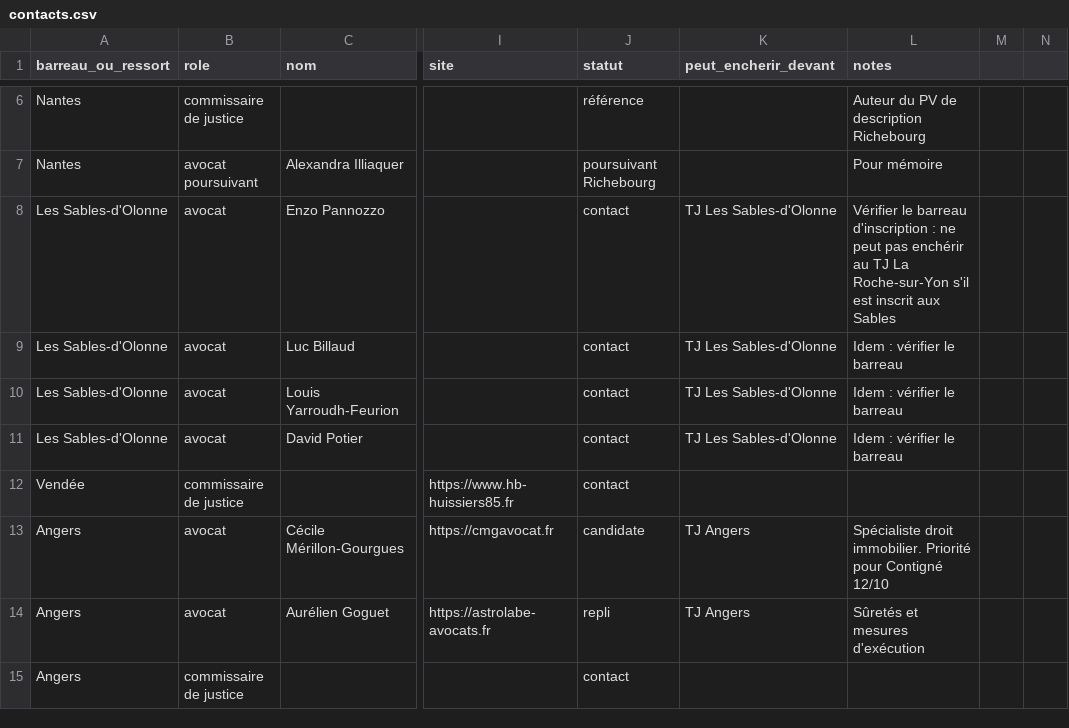
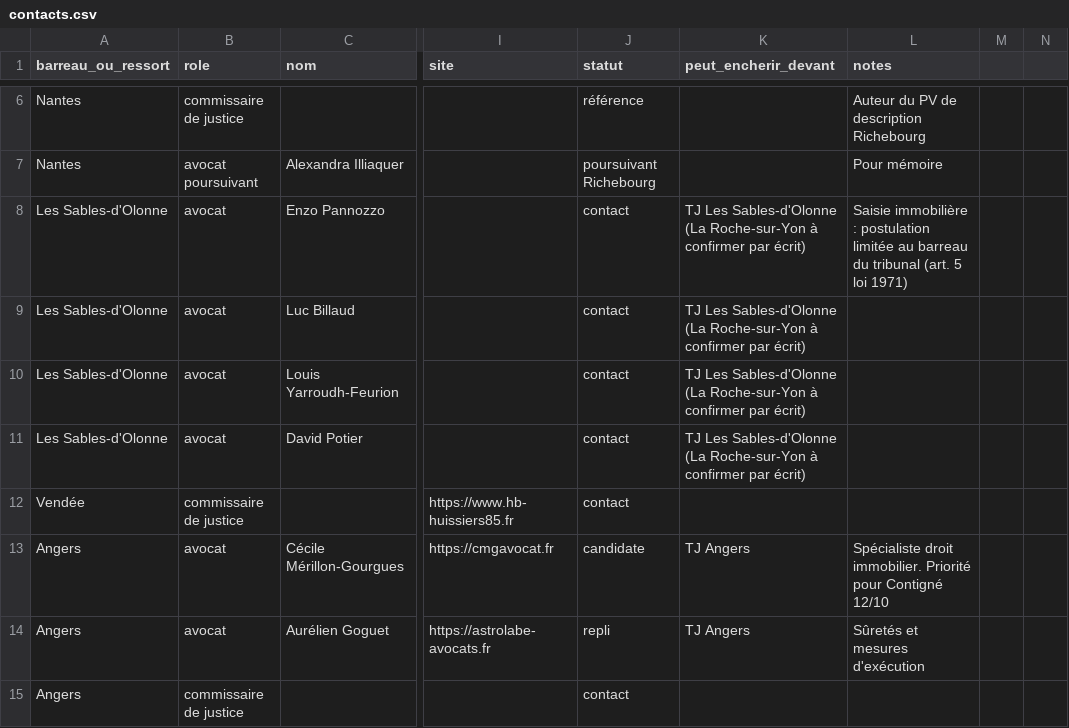
Before and after one commit to stack-florian-hub/Claude, a CSV file: reseau/contacts.csv, drawn as a sheet; only a part is shown, gaps mark what is left out; the diff names each change by its address in the sheet, - before the commit and + after, or states it on an @@ line.

```diff
--- a/reseau/contacts.csv
+++ b/reseau/contacts.csv
-K8:K11 (peut_encherir_devant): TJ Les Sables-d'Olonne
+K8:K11 (peut_encherir_devant): TJ Les Sables-d'Olonne (La Roche-sur-Yon à confirmer par écrit)
-L8 (notes): Vérifier le barreau d'inscription : ne peut pas enchérir au TJ La Roche-sur-Yon s'il est inscrit aux Sables
+L8 (notes): Saisie immobilière : postulation limitée au barreau du tribunal (art. 5 loi 1971)
-L9:L11 (notes): Idem : vérifier le barreau
+L9:L11 (notes): (empty)
```
Also changed, not shown: 3 other files.
